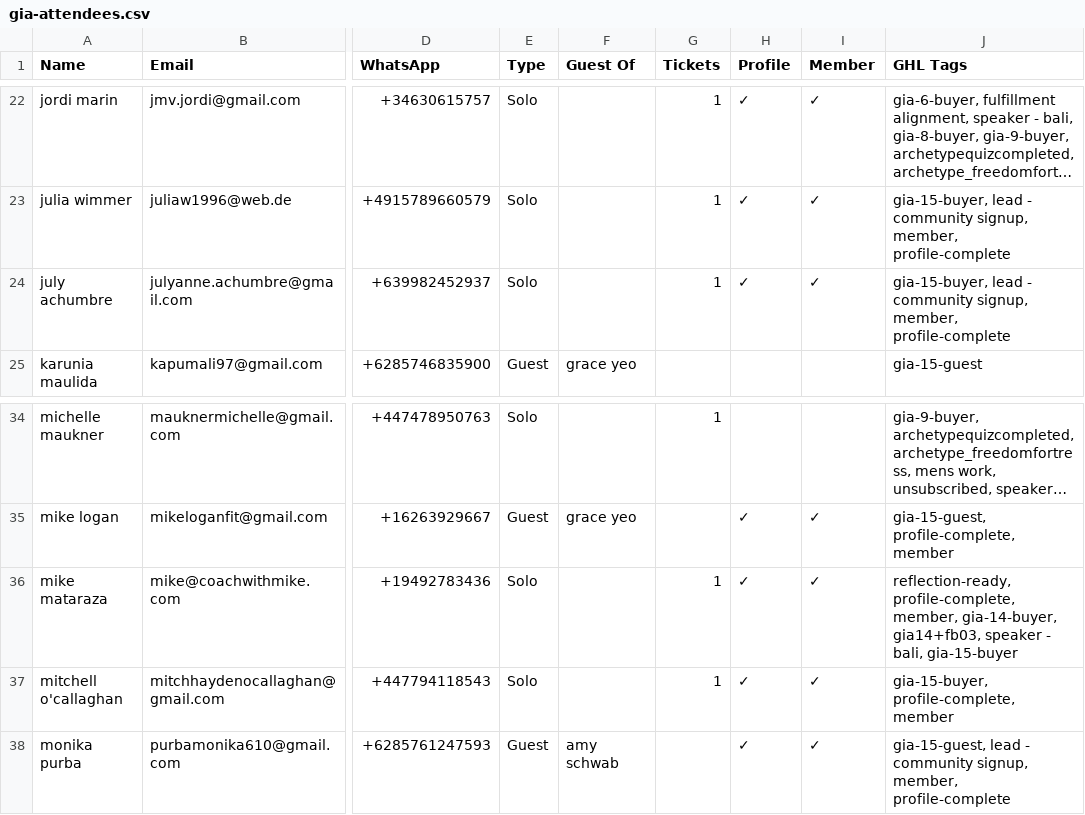
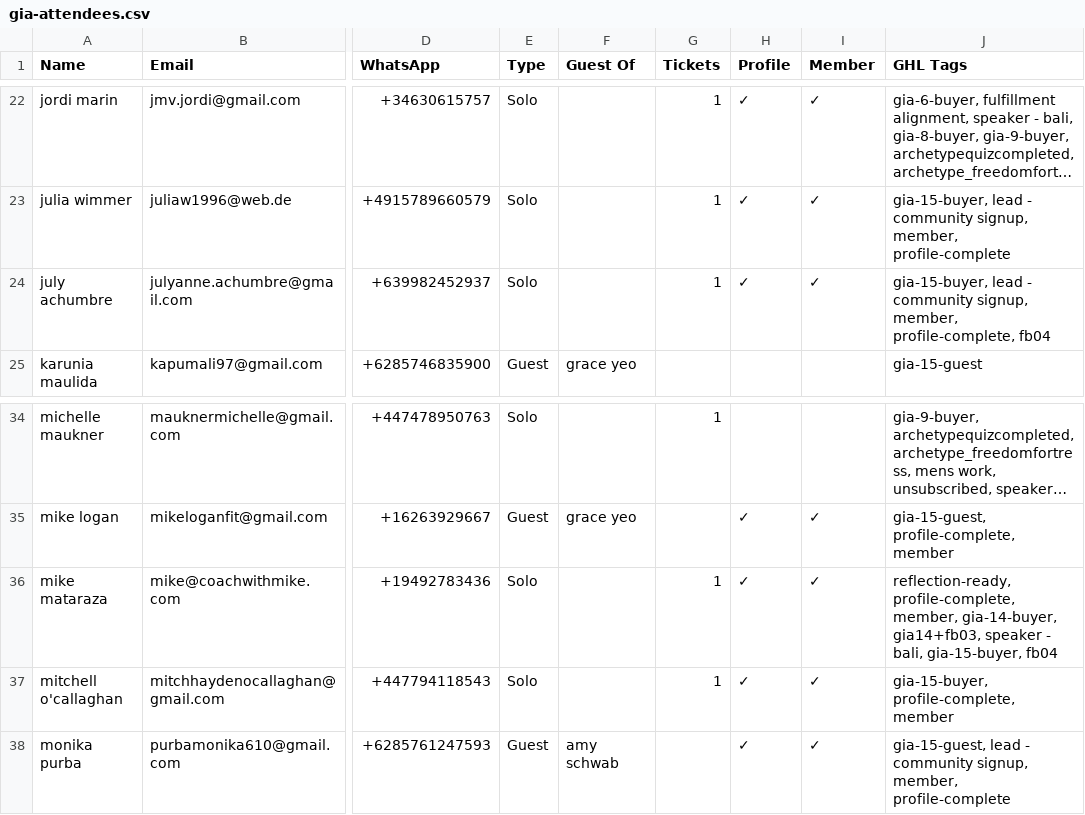
Before and after one commit to parallaxxlifeco/event-dashboard, a CSV file: gia-attendees.csv, drawn as a sheet; only a part is shown, gaps mark what is left out; long unchanged cells end in …; the diff names each change by its address in the sheet, - before the commit and + after, or states it on an @@ line.

```diff
--- a/gia-attendees.csv
+++ b/gia-attendees.csv
-J24 (GHL Tags): …signup, member, profile-complete
+J24 (GHL Tags): …signup, member, profile-complete, fb04
-J36 (GHL Tags): …- bali, gia-15-buyer
+J36 (GHL Tags): …- bali, gia-15-buyer, fb04
```
Also changed, not shown: fb-attendees.csv, 1 other file.
